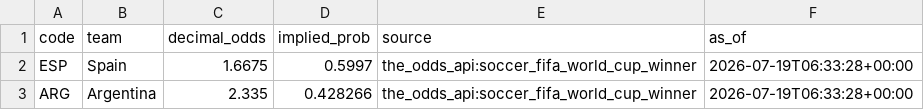
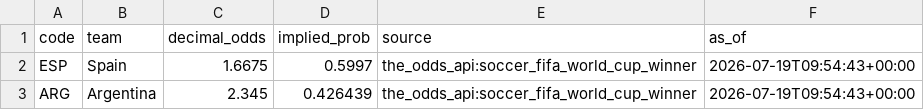
Before and after one commit to j-abed/world-cup-predictor, a CSV file: data/market_odds.csv, drawn as a sheet.

```diff
--- a/data/market_odds.csv
+++ b/data/market_odds.csv
@@ -1,3 +1,3 @@
 code,team,decimal_odds,implied_prob,source,as_of
-ESP,Spain,1.6675,0.5997,the_odds_api:soccer_fifa_world_cup_winner,2026-07-19T06:33:28+00:00
-ARG,Argentina,2.335,0.428266,the_odds_api:soccer_fifa_world_cup_winner,2026-07-19T06:33:28+00:00
+ESP,Spain,1.6675,0.5997,the_odds_api:soccer_fifa_world_cup_winner,2026-07-19T09:54:43+00:00
+ARG,Argentina,2.345,0.426439,the_odds_api:soccer_fifa_world_cup_winner,2026-07-19T09:54:43+00:00
```
Also changed, not shown: 1 other file.
